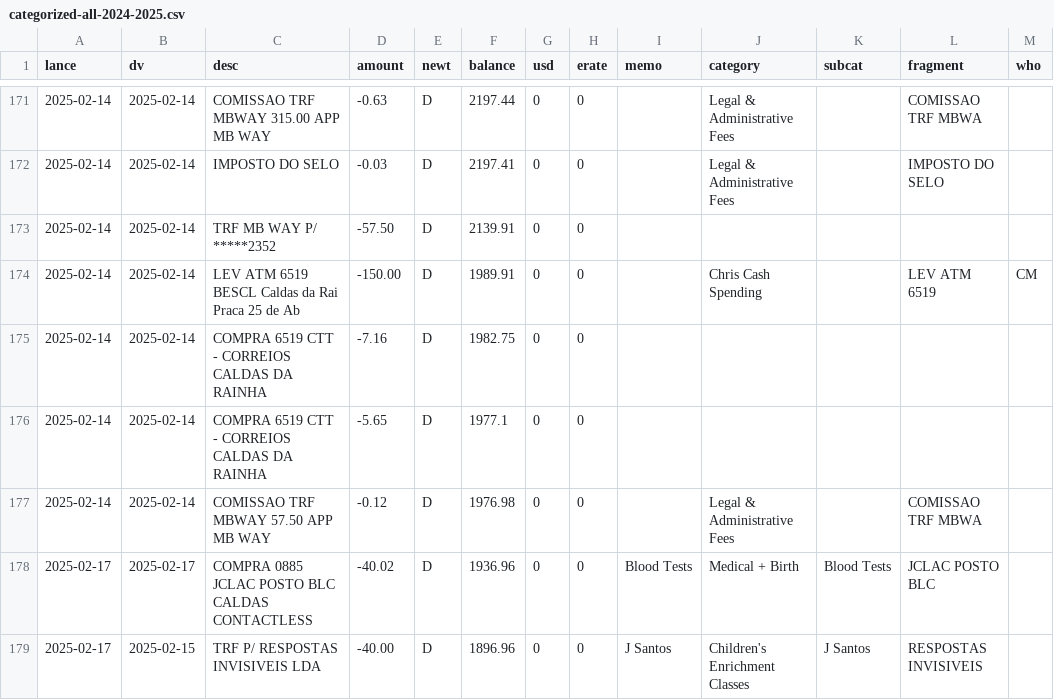
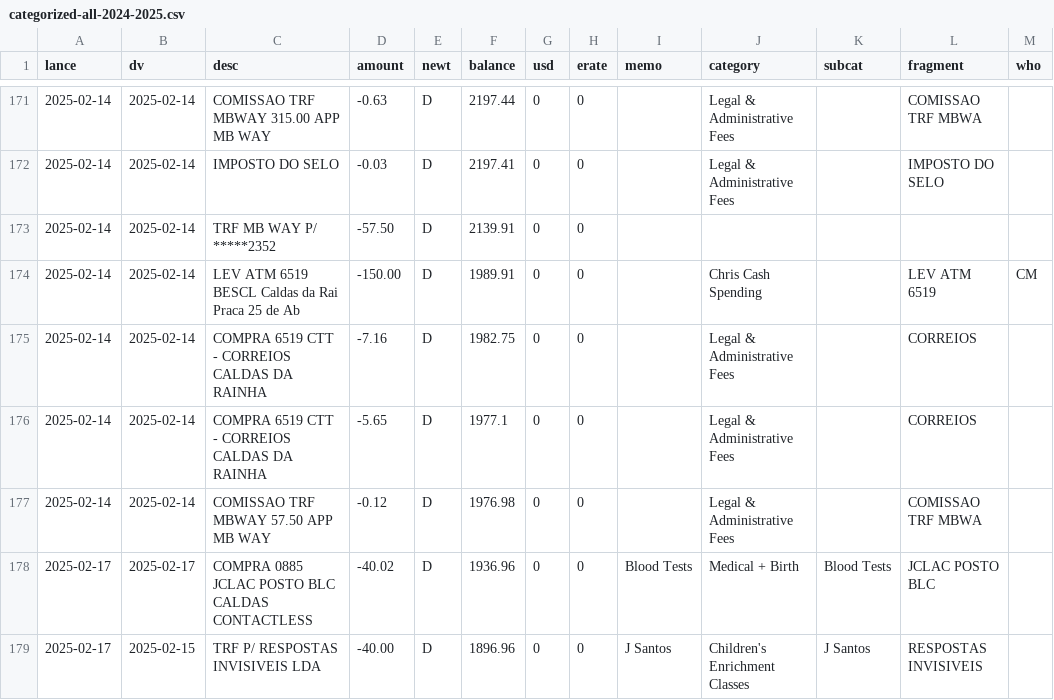
Before and after one commit to chrismcnally/spending, a CSV file: textfiles/categorized-all-2024-2025.csv, drawn as a sheet; only a part is shown, gaps mark what is left out; the diff covers the shown part only.

```diff
--- a/textfiles/categorized-all-2024-2025.csv
+++ b/textfiles/categorized-all-2024-2025.csv
@@ -174,4 +174,4 @@ lance,dv,desc,amount,newt,balance,usd,erate,memo,category,subcat,fragment,who
 2025-02-14,2025-02-14,LEV ATM 6519 BESCL Caldas da Rai Praca 25 de Ab,-150.00,D,1989.91,0,0,,Chris Cash Spending,,LEV ATM 6519,CM
-2025-02-14,2025-02-14,COMPRA 6519 CTT - CORREIOS CALDAS DA RAINHA,-7.16,D,1982.75,0,0,,,,,
-2025-02-14,2025-02-14,COMPRA 6519 CTT - CORREIOS CALDAS DA RAINHA,-5.65,D,1977.1,0,0,,,,,
+2025-02-14,2025-02-14,COMPRA 6519 CTT - CORREIOS CALDAS DA RAINHA,-7.16,D,1982.75,0,0,,Legal & Administrative Fees,,CORREIOS,
+2025-02-14,2025-02-14,COMPRA 6519 CTT - CORREIOS CALDAS DA RAINHA,-5.65,D,1977.1,0,0,,Legal & Administrative Fees,,CORREIOS,
 2025-02-14,2025-02-14,COMISSAO TRF MBWAY 57.50 APP MB WAY,-0.12,D,1976.98,0,0,,Legal & Administrative Fees,,COMISSAO TRF MBWA,
```
Also changed, not shown: 105 edited cells elsewhere in this file, 6 other files.
